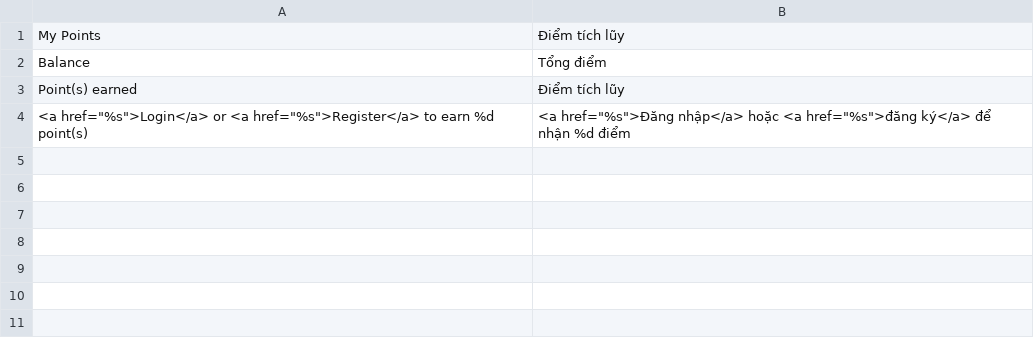
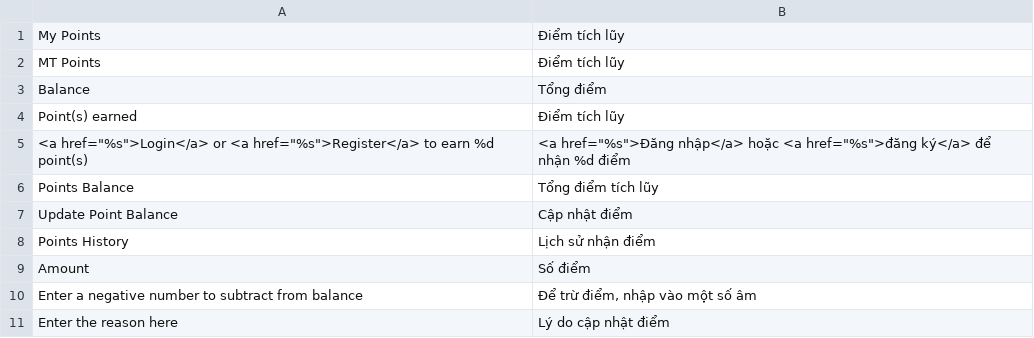
Before and after one commit to cleversoft/kidsplaza, a CSV file: app/locale/vi_VN/MT_Point.csv, drawn as a sheet.

```diff
--- a/app/locale/vi_VN/MT_Point.csv
+++ b/app/locale/vi_VN/MT_Point.csv
@@ -1,2 +1,3 @@
 "My Points","Điểm tích lũy"
+"MT Points","Điểm tích lũy"
 "Balance","Tổng điểm"
@@ -4 +5,7 @@
 "<a href=""%s"">Login</a> or <a href=""%s"">Register</a> to earn %d point(s)","<a href=""%s"">Đăng nhập</a> hoặc <a href=""%s"">đăng ký</a> để nhận %d điểm"
+"Points Balance","Tổng điểm tích lũy"
+"Update Point Balance","Cập nhật điểm"
+"Points History","Lịch sử nhận điểm"
+"Amount","Số điểm"
+"Enter a negative number to subtract from balance","Để trừ điểm, nhập vào một số âm"
+"Enter the reason here","Lý do cập nhật điểm"
```
Also changed, not shown: app/locale/vi_VN/MT_KidsPlaza.csv, app/locale/vi_VN/MT_ProductQuestions.csv, 14 other files.
